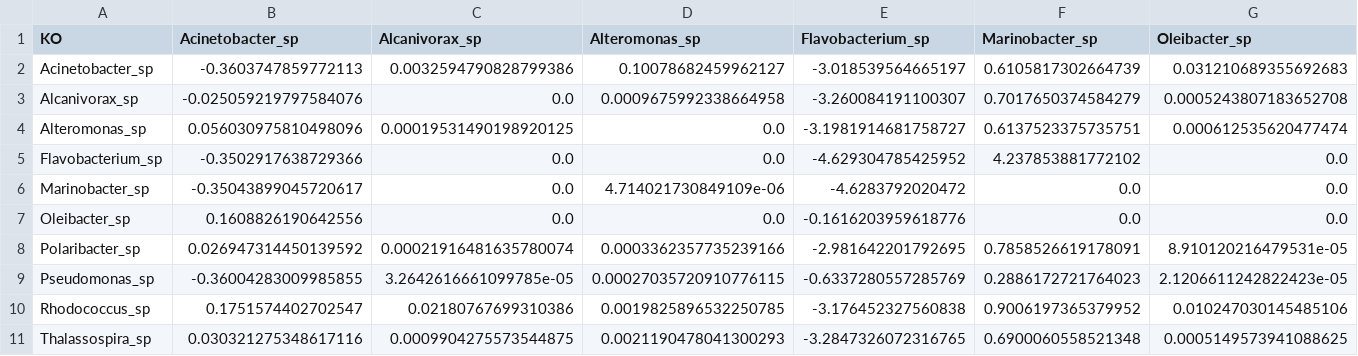
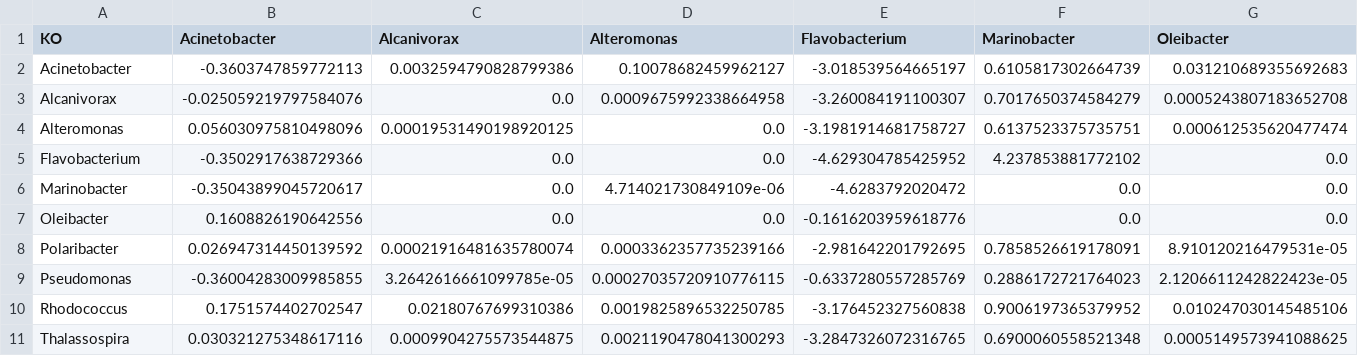
Before and after one commit to Robaina/oil_spill_example, a TSV file: results/micom/ko_analysis.tsv, drawn as a sheet; only a part is shown; the diff covers the shown part only; the diff names each change by its address in the sheet, - before the commit and + after, or states it on an @@ line.

```diff
--- a/results/micom/ko_analysis.tsv
+++ b/results/micom/ko_analysis.tsv
-B1: Acinetobacter_sp
+B1: Acinetobacter
-C1: Alcanivorax_sp
+C1: Alcanivorax
-D1: Alteromonas_sp
+D1: Alteromonas
-E1: Flavobacterium_sp
+E1: Flavobacterium
-F1: Marinobacter_sp
+F1: Marinobacter
-G1: Oleibacter_sp
+G1: Oleibacter
-A2 (KO): Acinetobacter_sp
+A2 (KO): Acinetobacter
-A3 (KO): Alcanivorax_sp
+A3 (KO): Alcanivorax
-A4 (KO): Alteromonas_sp
+A4 (KO): Alteromonas
-A5 (KO): Flavobacterium_sp
+A5 (KO): Flavobacterium
-A6 (KO): Marinobacter_sp
+A6 (KO): Marinobacter
-A7 (KO): Oleibacter_sp
+A7 (KO): Oleibacter
-A8 (KO): Polaribacter_sp
+A8 (KO): Polaribacter
-A9 (KO): Pseudomonas_sp
+A9 (KO): Pseudomonas
-A10 (KO): Rhodococcus_sp
+A10 (KO): Rhodococcus
-A11 (KO): Thalassospira_sp
+A11 (KO): Thalassospira
```
Also changed, not shown: 4 edited cells elsewhere in this file, data/micom_database.csv, 5 other files.
